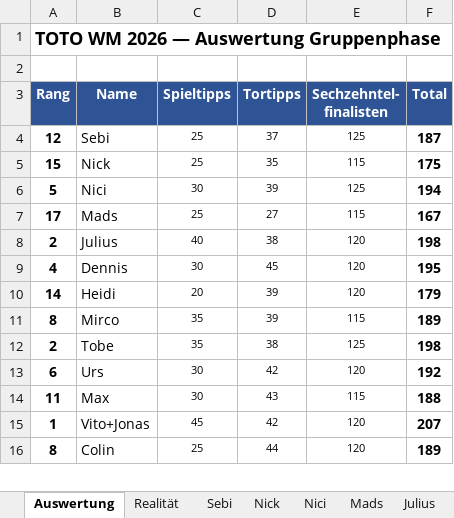
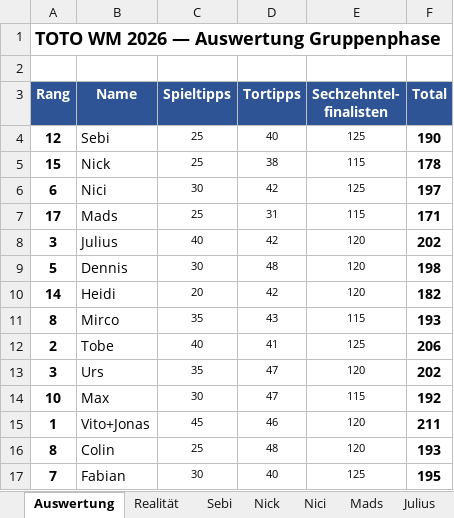
Before and after one commit to Dummisa/toto-wm2026, an Excel workbook: toto-dashboard/data/TOTO_WM2026.xlsx, sheet Auswertung, drawn as a sheet; only a part is shown; values as stored, in another font and other column widths than the file's, no borders; removed rows and columns are numbered as before the commit, all else as after; the diff covers the shown part only; the diff names each change by its address in the sheet, - before the commit and + after, or states it on an @@ line.

```diff
--- a/toto-dashboard/data/TOTO_WM2026.xlsx (sheet Auswertung)
+++ b/toto-dashboard/data/TOTO_WM2026.xlsx (sheet Auswertung)
-D4 (Tortipps): 37
+D4 (Tortipps): 40
-F4 (Total): 187
+F4 (Total): 190
-D5 (Tortipps): 35
+D5 (Tortipps): 38
-F5 (Total): 175
+F5 (Total): 178
-A6 (Rang): 5
+A6 (Rang): 6
-D6 (Tortipps): 39
+D6 (Tortipps): 42
-F6 (Total): 194
+F6 (Total): 197
-D7 (Tortipps): 27
+D7 (Tortipps): 31
-F7 (Total): 167
+F7 (Total): 171
-A8 (Rang): 2
+A8 (Rang): 3
-D8 (Tortipps): 38
+D8 (Tortipps): 42
-F8 (Total): 198
+F8 (Total): 202
-A9 (Rang): 4
+A9 (Rang): 5
-D9 (Tortipps): 45
+D9 (Tortipps): 48
-F9 (Total): 195
+F9 (Total): 198
-D10 (Tortipps): 39
+D10 (Tortipps): 42
-F10 (Total): 179
+F10 (Total): 182
-D11 (Tortipps): 39
+D11 (Tortipps): 43
-F11 (Total): 189
+F11 (Total): 193
-C12 (Spieltipps): 35
+C12 (Spieltipps): 40
-D12 (Tortipps): 38
+D12 (Tortipps): 41
-F12 (Total): 198
+F12 (Total): 206
-row 13: 6 | Urs | 30 | 42 | 120 | 192
-row 14: 11 | Max | 30 | 43 | 115 | 188
+row 13: 3 | Urs | 35 | 47 | 120 | 202
+row 14: 10 | Max | 30 | 47 | 115 | 192
-D15 (Tortipps): 42
+D15 (Tortipps): 46
-F15 (Total): 207
+F15 (Total): 211
-D16 (Tortipps): 44
+D16 (Tortipps): 48
-F16 (Total): 189
+F16 (Total): 193
+row 17: 7 | Fabian | 30 | 40 | 125 | 195
```
Also changed, not shown: 1 removed row and 6 edited cells elsewhere in this sheet, sheet Realität, sheet Urs, sheet Tobe, sheet Fabian, sheet Claude (out of competition), sheet Sebi, 12 more sheets, formulas that keep their value, 1 other file.
